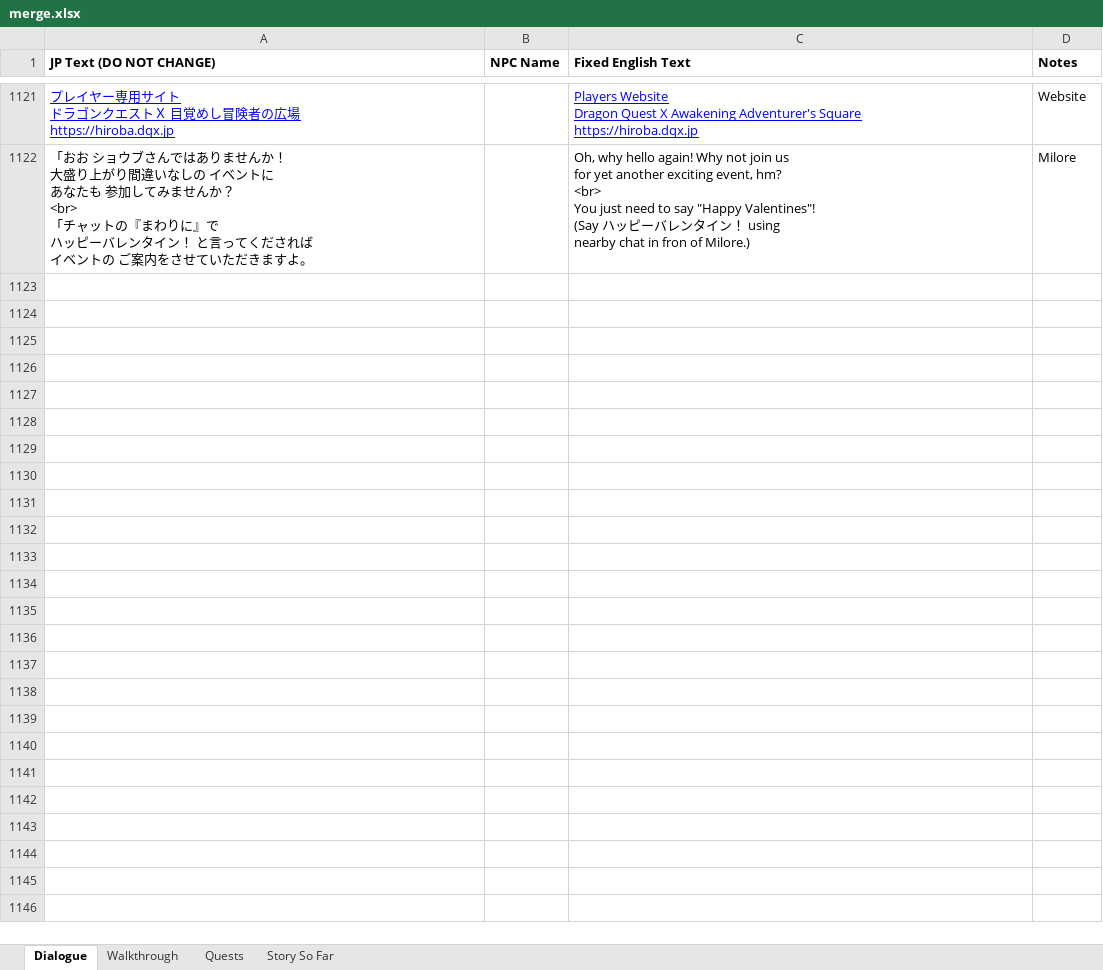
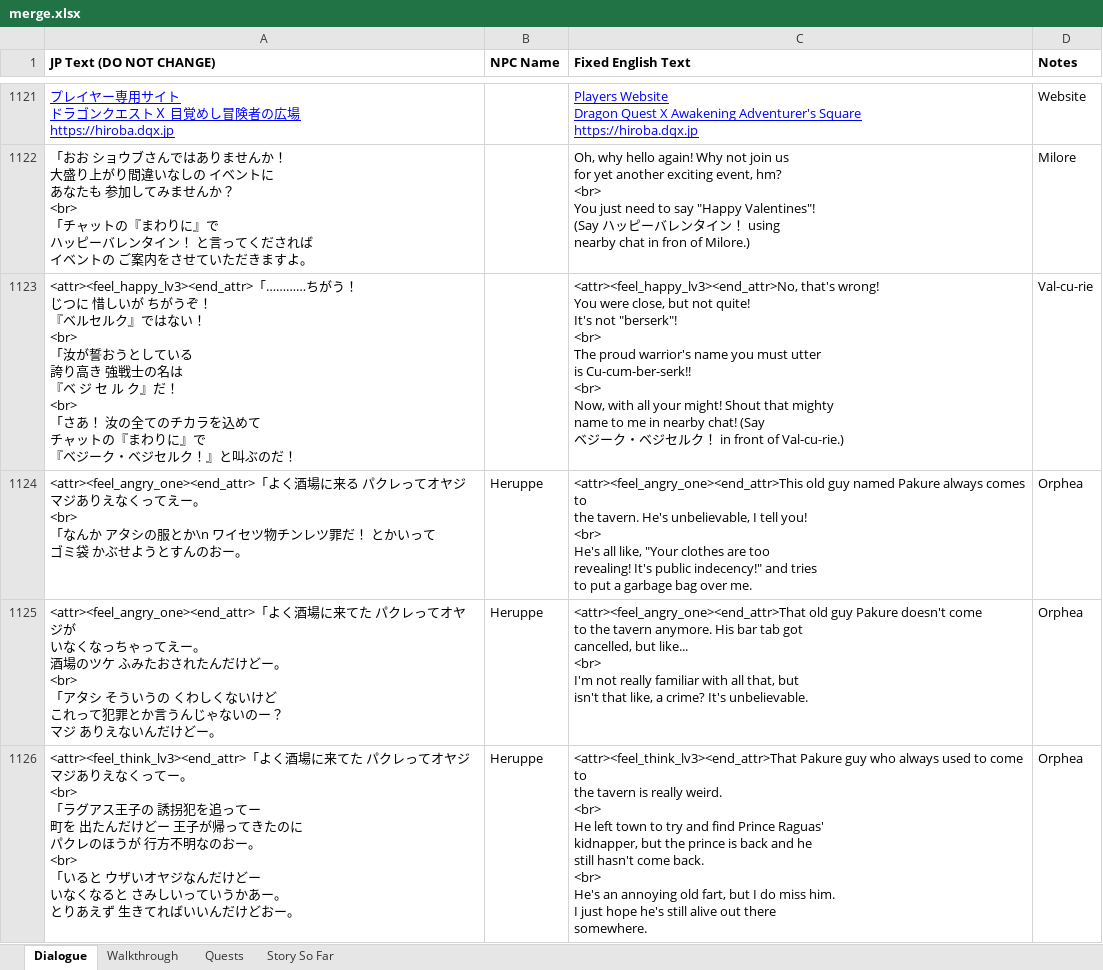
Before and after one commit to dqx-translation-project/dqx-custom-translations, an Excel workbook: csv/merge.xlsx, sheet Dialogue, drawn as a sheet; only a part is shown, gaps mark what is left out; values as stored, in another font and other column widths than the file's, no borders; charts and pictures not drawn; ↵ is a line break in a cell; the diff names each change by its address in the sheet, - before the commit and + after, or states it on an @@ line.

Commit message:
Update merge.xlsx (#31)

```diff
--- a/csv/merge.xlsx (sheet Dialogue)
+++ b/csv/merge.xlsx (sheet Dialogue)
+row 1123: <attr><feel_happy_lv3><end_attr>「…………ちがう！ ↵ じつに 惜しいが ちがうぞ！ ↵ 『ベルセルク』ではない！ ↵ <br> ↵ 「汝が誓おうとしている ↵ 誇り高き 強戦士の名は ↵ 『ベ ジ セ ル ク』だ！ ↵ <br> ↵ 「さあ！ 汝の全てのチカラを込めて ↵ チャットの『まわりに』で ↵ 『ベジーク・ベジセルク！』と叫ぶのだ！ |  | <attr><feel_happy_lv3><end_attr>No, that's wrong! ↵ You were close, but not quite! ↵ It's not "berserk"! ↵ <br> ↵ The proud warrior's name you must utter ↵ is Cu-cum-ber-serk!! ↵ <br> ↵ Now, with all your might! Shout that mighty ↵ name to me in nearby chat! (Say ↵ ベジーク・ベジセルク！ in front of Val-cu-rie.) | Val-cu-rie
+row 1124: <attr><feel_angry_one><end_attr>「よく酒場に来る パクレってオヤジ ↵ マジありえなくってえー。 ↵ <br> ↵ 「なんか アタシの服とか\n ワイセツ物チンレツ罪だ！ とかいって ↵ ゴミ袋 かぶせようとすんのおー。 | Heruppe | <attr><feel_angry_one><end_attr>This old guy named Pakure always comes to ↵ the tavern. He's unbelievable, I tell you! ↵ <br> ↵ He's all like, "Your clothes are too ↵ revealing! It's public indecency!" and tries ↵ to put a garbage bag over me. | Orphea
+row 1125: <attr><feel_angry_one><end_attr>「よく酒場に来てた パクレってオヤジが ↵ いなくなっちゃってえー。 ↵ 酒場のツケ ふみたおされたんだけどー。 ↵ <br> ↵ 「アタシ そういうの くわしくないけど ↵ これって犯罪とか言うんじゃないのー？ ↵ マジ ありえないんだけどー。 | Heruppe | <attr><feel_angry_one><end_attr>That old guy Pakure doesn't come ↵ to the tavern anymore. His bar tab got ↵ cancelled, but like... ↵ <br> ↵ I'm not really familiar with all that, but ↵ isn't that like, a crime? It's unbelievable. | Orphea
+row 1126: <attr><feel_think_lv3><end_attr>「よく酒場に来てた パクレってオヤジ ↵ マジありえなくってー。 ↵ <br> ↵ 「ラグアス王子の 誘拐犯を追ってー ↵ 町を 出たんだけどー 王子が帰ってきたのに ↵ パクレのほうが 行方不明なのおー。 ↵ <br> ↵ 「いると ウザいオヤジなんだけどー ↵ いなくなると さみしいっていうかあー。 ↵ とりあえず 生きてればいいんだけどおー。 | Heruppe | <attr><feel_think_lv3><end_attr>That Pakure guy who always used to come to ↵ the tavern is really weird. ↵ <br> ↵ He left town to try and find Prince Raguas' ↵ kidnapper, but the prince is back and he ↵ still hasn't come back. ↵ <br> ↵ He's an annoying old fart, but I do miss him. ↵ I just hope he's still alive out there ↵ somewhere. | Orphea
```
